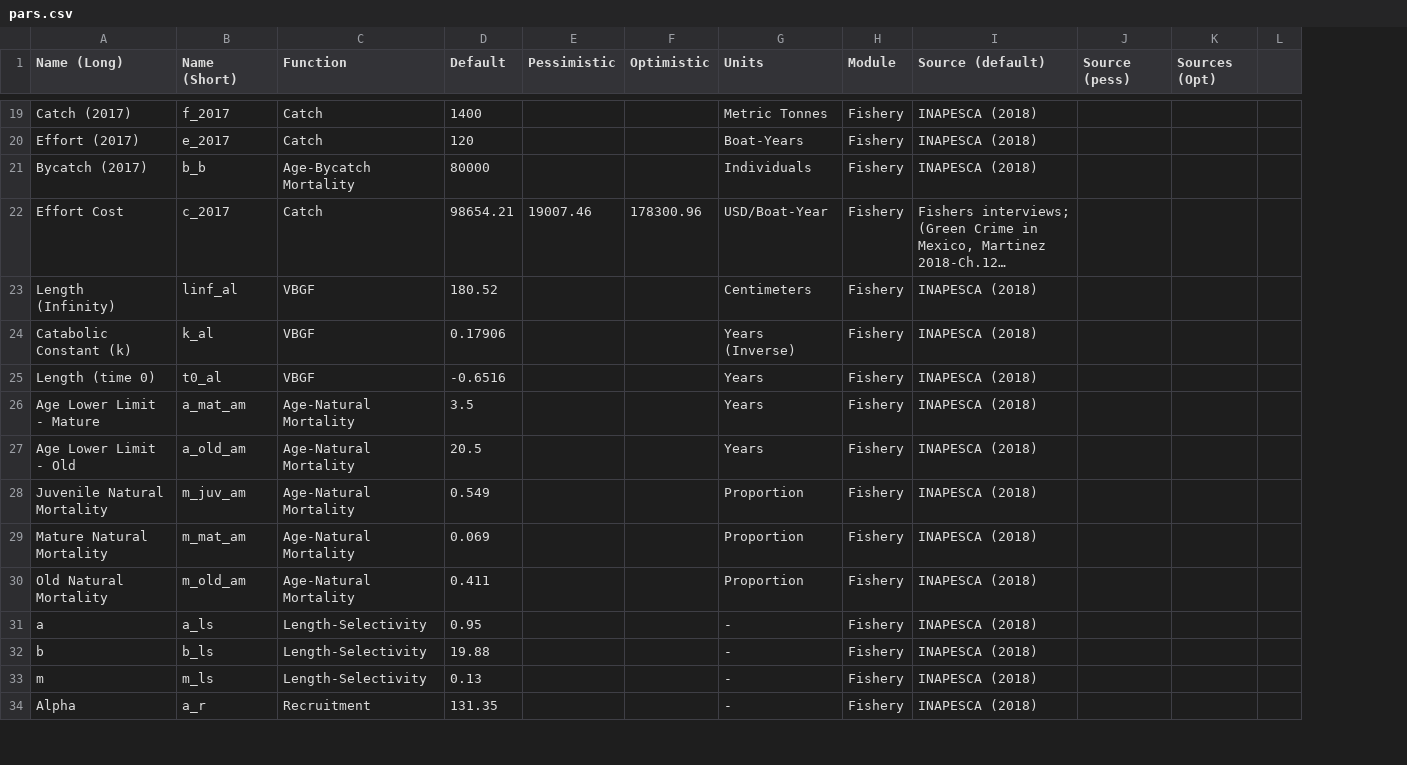
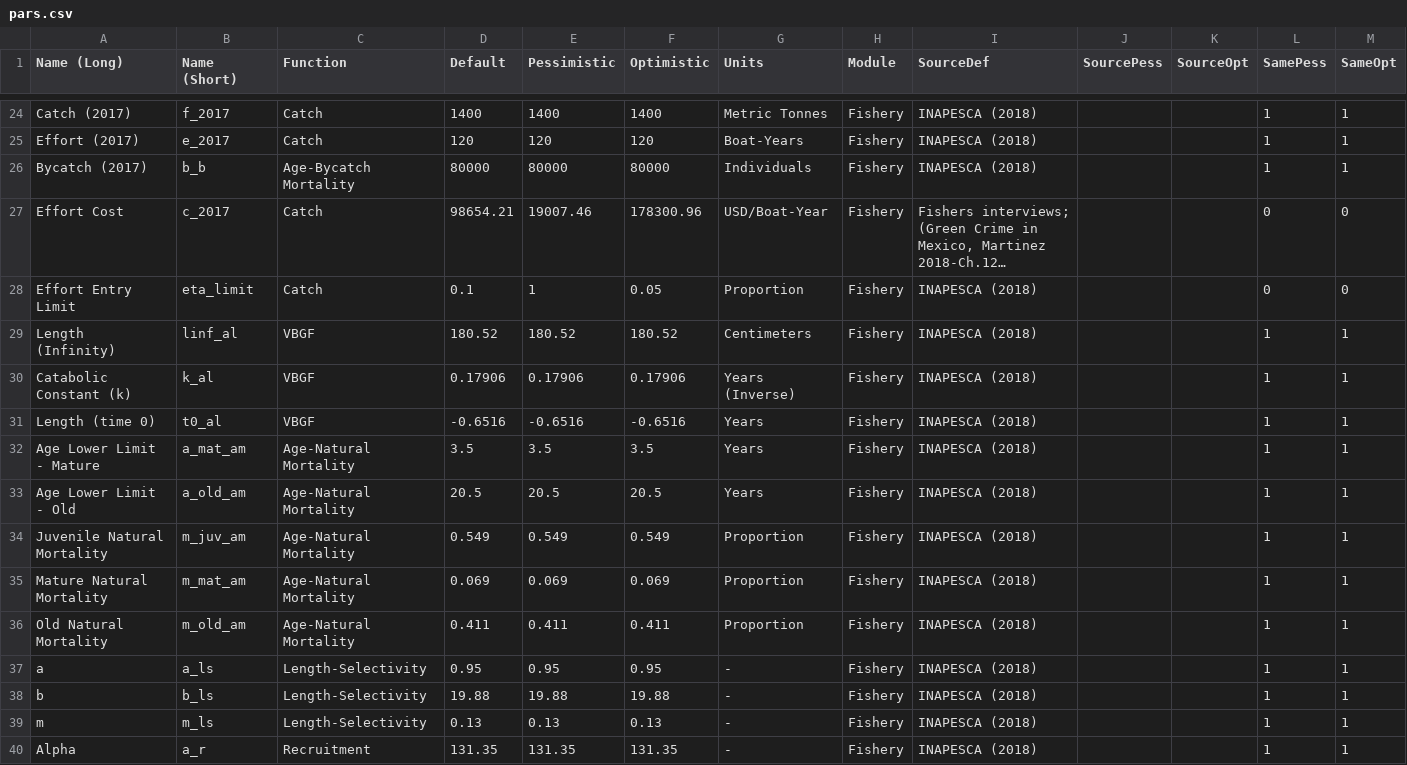
Before and after one commit to amsteinkruger/t, a CSV file: pars.csv, drawn as a sheet; only a part is shown, gaps mark what is left out; long unchanged cells end in …; removed rows and columns are numbered as before the commit, all else as after; the diff covers the shown part only; the diff names each change by its address in the sheet, - before the commit and + after, or states it on an @@ line.

Commit message:
All set for biomass and catch forecast from present parameterizations and two scenarios with visualization.

```diff
--- a/pars.csv
+++ b/pars.csv
-column L, empty
+column L (SamePess), rows 24-27: 1 | 1 | 1 | 0; rows 29-40: all 1
+column M (SameOpt), rows 24-27: 1 | 1 | 1 | 0; rows 29-40: all 1
-I1: Source (default)
+I1: SourceDef
-J1: Source (pess)
+J1: SourcePess
-K1: Sources (Opt)
+K1: SourceOpt
-E24 (Pessimistic): (empty)
+E24 (Pessimistic): 1400
-F24 (Optimistic): (empty)
+F24 (Optimistic): 1400
-E25 (Pessimistic): (empty)
+E25 (Pessimistic): 120
-F25 (Optimistic): (empty)
+F25 (Optimistic): 120
-E26 (Pessimistic): (empty)
+E26 (Pessimistic): 80000
-F26 (Optimistic): (empty)
+F26 (Optimistic): 80000
+row 28: Effort Entry Limit | eta_limit | Catch | 0.1 | 1 | 0.05 | Proportion | Fishery | INAPESCA (2018) |  |  | 0 | 0
-E29 (Pessimistic): (empty)
+E29 (Pessimistic): 180.52
-F29 (Optimistic): (empty)
+F29 (Optimistic): 180.52
-E30 (Pessimistic): (empty)
+E30 (Pessimistic): 0.17906
-F30 (Optimistic): (empty)
+F30 (Optimistic): 0.17906
-E31 (Pessimistic): (empty)
+E31 (Pessimistic): -0.6516
-F31 (Optimistic): (empty)
+F31 (Optimistic): -0.6516
-E32 (Pessimistic): (empty)
+E32 (Pessimistic): 3.5
-F32 (Optimistic): (empty)
+F32 (Optimistic): 3.5
-E33 (Pessimistic): (empty)
+E33 (Pessimistic): 20.5
-F33 (Optimistic): (empty)
+F33 (Optimistic): 20.5
-E34 (Pessimistic): (empty)
+E34 (Pessimistic): 0.549
-F34 (Optimistic): (empty)
+F34 (Optimistic): 0.549
-E35 (Pessimistic): (empty)
+E35 (Pessimistic): 0.069
-F35 (Optimistic): (empty)
+F35 (Optimistic): 0.069
-E36 (Pessimistic): (empty)
+E36 (Pessimistic): 0.411
-F36 (Optimistic): (empty)
+F36 (Optimistic): 0.411
-E37 (Pessimistic): (empty)
+E37 (Pessimistic): 0.95
-F37 (Optimistic): (empty)
+F37 (Optimistic): 0.95
-E38 (Pessimistic): (empty)
+E38 (Pessimistic): 19.88
-F38 (Optimistic): (empty)
+F38 (Optimistic): 19.88
-E39 (Pessimistic): (empty)
+E39 (Pessimistic): 0.13
-F39 (Optimistic): (empty)
+F39 (Optimistic): 0.13
-E40 (Pessimistic): (empty)
+E40 (Pessimistic): 131.35
-F40 (Optimistic): (empty)
+F40 (Optimistic): 131.35
```
Also changed, not shown: 5 added rows and 41 edited cells elsewhere in this file, 5 other files.
